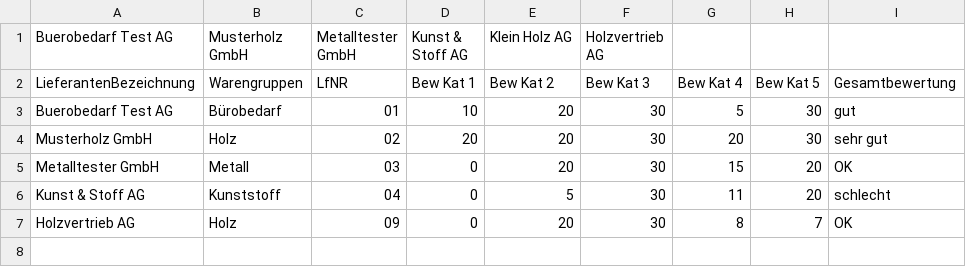
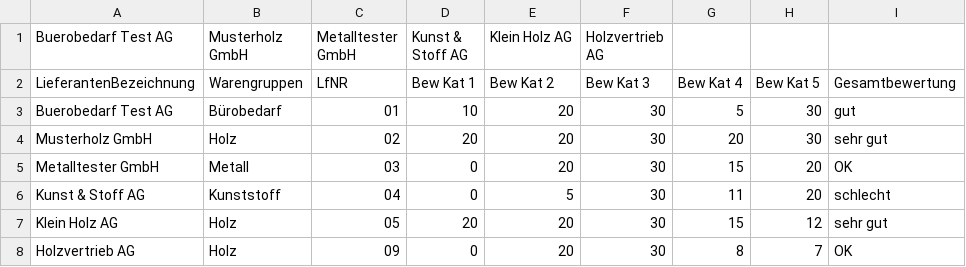
Before and after one commit to mesilejrat/Bewertungstabelle, a CSV file: bewerberaufgabetabelle-master/Bewertungstabelle/resources/Output.csv, drawn as a sheet; the diff names each change by its address in the sheet, - before the commit and + after, or states it on an @@ line.

```diff
--- a/bewerberaufgabetabelle-master/Bewertungstabelle/resources/Output.csv
+++ b/bewerberaufgabetabelle-master/Bewertungstabelle/resources/Output.csv
+row 7: Klein Holz AG | Holz | 05 | 20 | 20 | 30 | 15 | 12 | sehr gut
```
Also changed, not shown: 2 other files.
